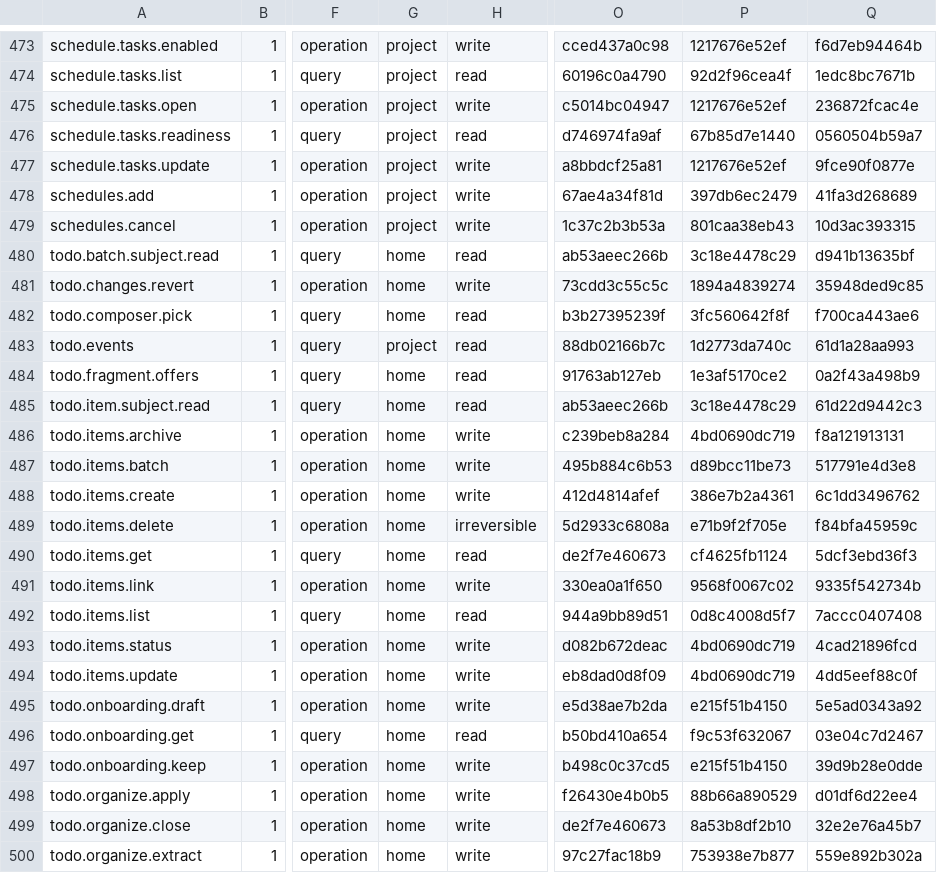
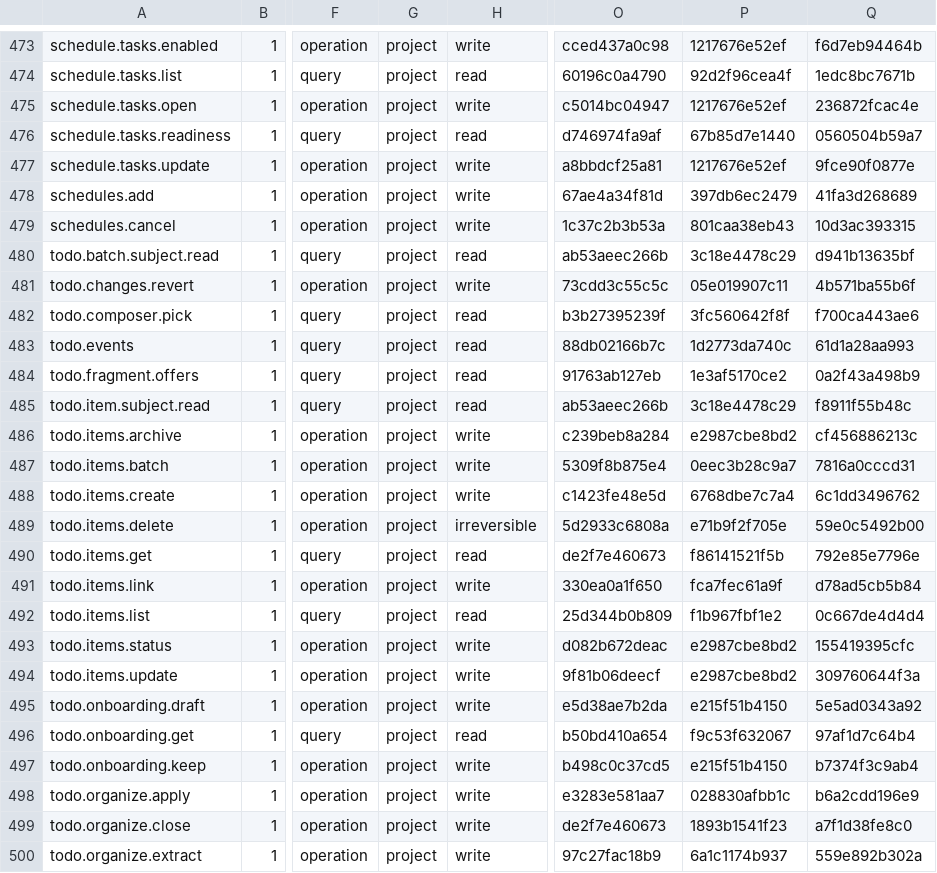
Before and after one commit to molis-ai/molis-work, a TSV file: tooling/gates/actions/actions.tsv, drawn as a sheet; only a part is shown, gaps mark what is left out; the diff covers the shown part only; the diff names each change by its address in the sheet, - before the commit and + after, or states it on an @@ line.

```diff
--- a/tooling/gates/actions/actions.tsv
+++ b/tooling/gates/actions/actions.tsv
-G480:G482: home
+G480:G482: project
-P481: 1894a4839274
+P481: 05e019907c11
-Q481: 35948ded9c85
+Q481: 4b571ba55b6f
-G484:G500: home
+G484:G500: project
-Q485: 61d22d9442c3
+Q485: f8911f55b48c
-P486: 4bd0690dc719
+P486: e2987cbe8bd2
-Q486: f8a121913131
+Q486: cf456886213c
-O487: 495b884c6b53
+O487: 5309f8b875e4
-P487: d89bcc11be73
+P487: 0eec3b28c9a7
-Q487: 517791e4d3e8
+Q487: 7816a0cccd31
-O488: 412d4814afef
+O488: c1423fe48e5d
-P488: 386e7b2a4361
+P488: 6768dbe7c7a4
-Q489: f84bfa45959c
+Q489: 59e0c5492b00
-P490: cf4625fb1124
+P490: f86141521f5b
-Q490: 5dcf3ebd36f3
+Q490: 792e85e7796e
-P491: 9568f0067c02
+P491: fca7fec61a9f
-Q491: 9335f542734b
+Q491: d78ad5cb5b84
-O492: 944a9bb89d51
+O492: 25d344b0b809
-P492: 0d8c4008d5f7
+P492: f1b967fbf1e2
-Q492: 7accc0407408
+Q492: 0c667de4d4d4
-P493:P494: 4bd0690dc719
+P493:P494: e2987cbe8bd2
-Q493: 4cad21896fcd
+Q493: 155419395cfc
-O494: eb8dad0d8f09
+O494: 9f81b06deecf
-Q494: 4dd5eef88c0f
+Q494: 309760644f3a
-Q496: 03e04c7d2467
+Q496: 97af1d7c64b4
-Q497: 39d9b28e0dde
+Q497: b7374f3c9ab4
-O498: f26430e4b0b5
+O498: e3283e581aa7
-P498: 88b66a890529
+P498: 028830afbb1c
-Q498: d01df6d22ee4
+Q498: b6a2cdd196e9
-P499: 8a53b8df2b10
+P499: 1893b1541f23
-Q499: 32e2e76a45b7
+Q499: a7f1d38fe8c0
-P500: 753938e7b877
+P500: 6a1c1174b937
```
Also changed, not shown: 2 added rows, 2 removed rows and 64 edited cells elsewhere in this file, tooling/gates/schemas/stores.tsv, 5 other files.
